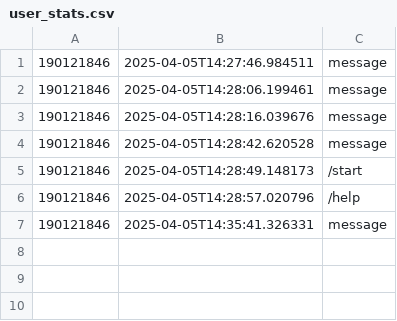
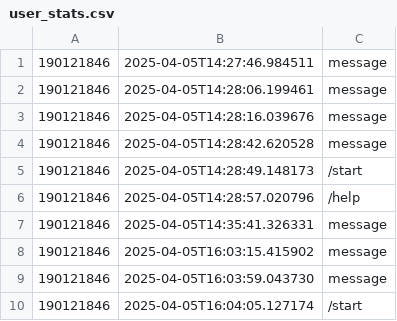
Before and after one commit to olgapoletkina/mipt_engineering_year_1, a CSV file: data/user_stats.csv, drawn as a sheet; the diff names each change by its address in the sheet, - before the commit and + after, or states it on an @@ line.

```diff
--- a/data/user_stats.csv
+++ b/data/user_stats.csv
+row 8: 190121846 | 2025-04-05T16:03:15.415902 | message
+row 9: 190121846 | 2025-04-05T16:03:59.043730 | message
+row 10: 190121846 | 2025-04-05T16:04:05.127174 | /start
```
Also changed, not shown: 1 other file.
